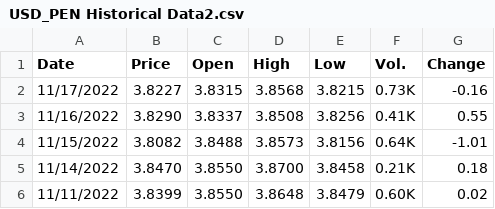
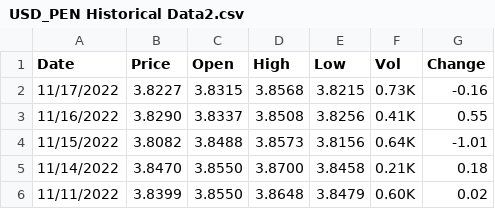
Before and after one commit to gianelaflores/streamlit_demo, a CSV file: USD_PEN Historical Data2.csv, drawn as a sheet; only a part is shown.

Commit message:
Update USD_PEN Historical Data2.csv

```diff
--- a/USD_PEN Historical Data2.csv
+++ b/USD_PEN Historical Data2.csv
@@ -1,2 +1,2 @@
-Date,Price,Open,High,Low,Vol.,Change
+Date,Price,Open,High,Low,Vol,Change
 11/17/2022,3.8227,3.8315,3.8568,3.8215,0.73K,-0.16
```
